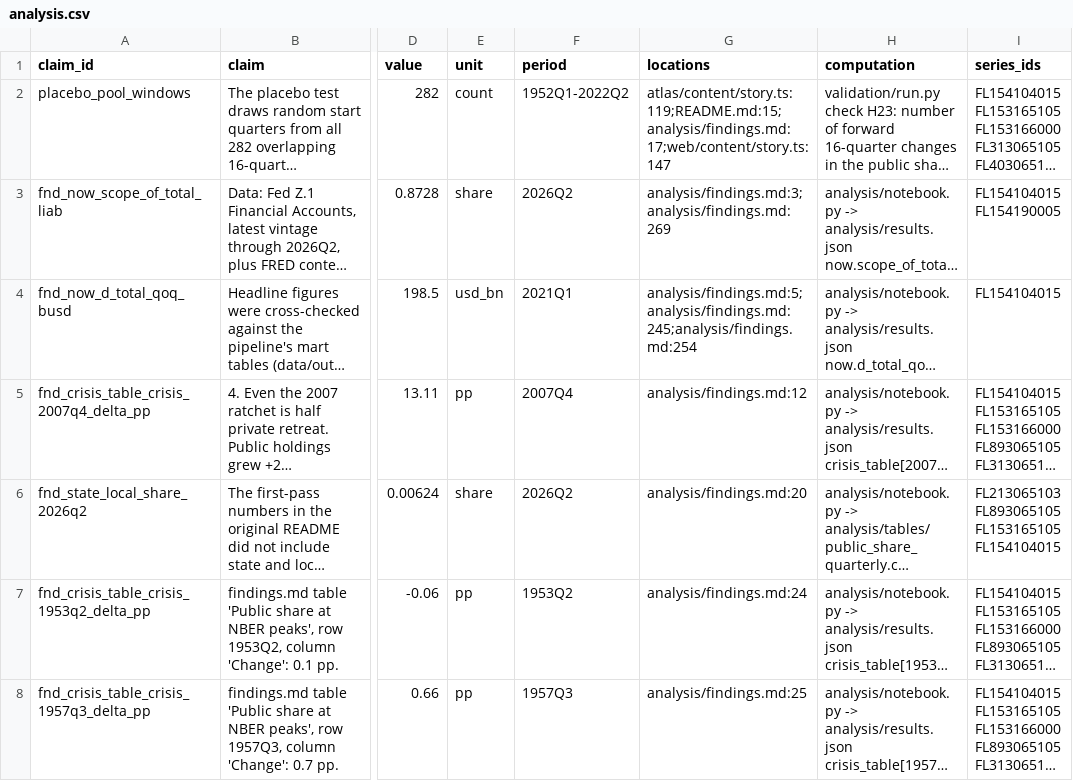
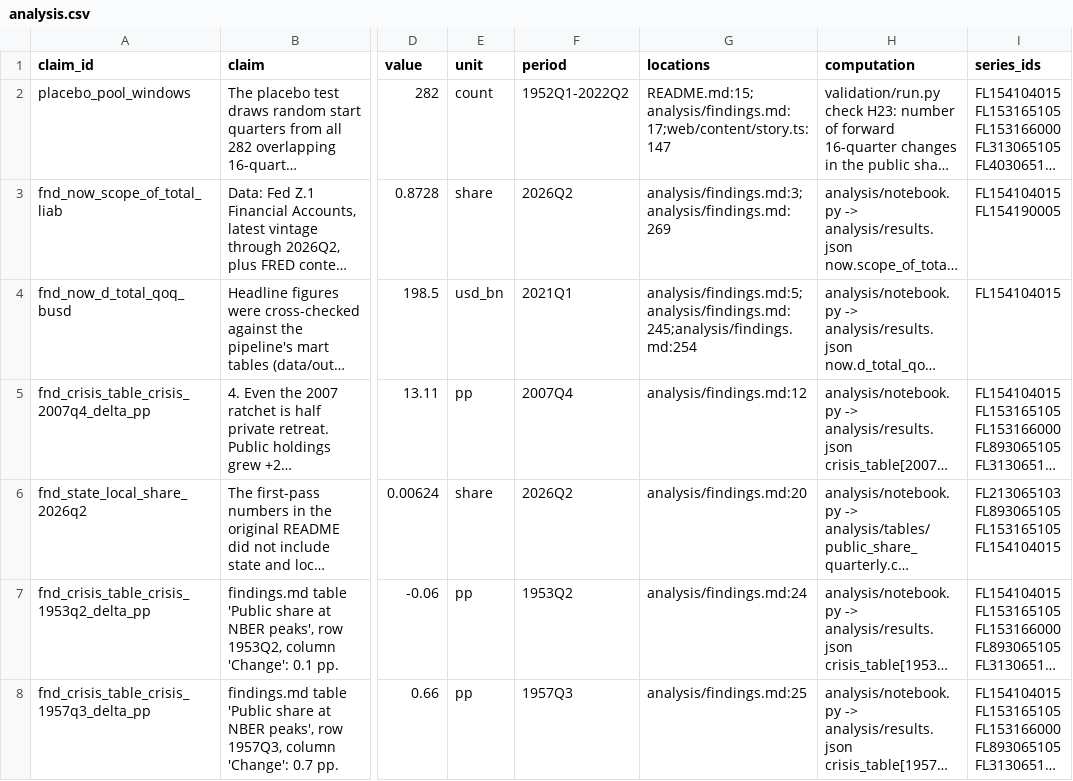
Before and after one commit to eleonorabjornberg/household-debt-risk, a CSV file: claims/tracks/analysis.csv, drawn as a sheet; only a part is shown, gaps mark what is left out; long unchanged cells end in …; the diff names each change by its address in the sheet, - before the commit and + after, or states it on an @@ line.

```diff
--- a/claims/tracks/analysis.csv
+++ b/claims/tracks/analysis.csv
-G2 (locations): atlas/content/story.ts:119;README.md:15;analysis/findings.md:17;web/content/story.ts:147
+G2 (locations): README.md:15;analysis/findings.md:17;web/content/story.ts:147
```
Also changed, not shown: 17 other files.
